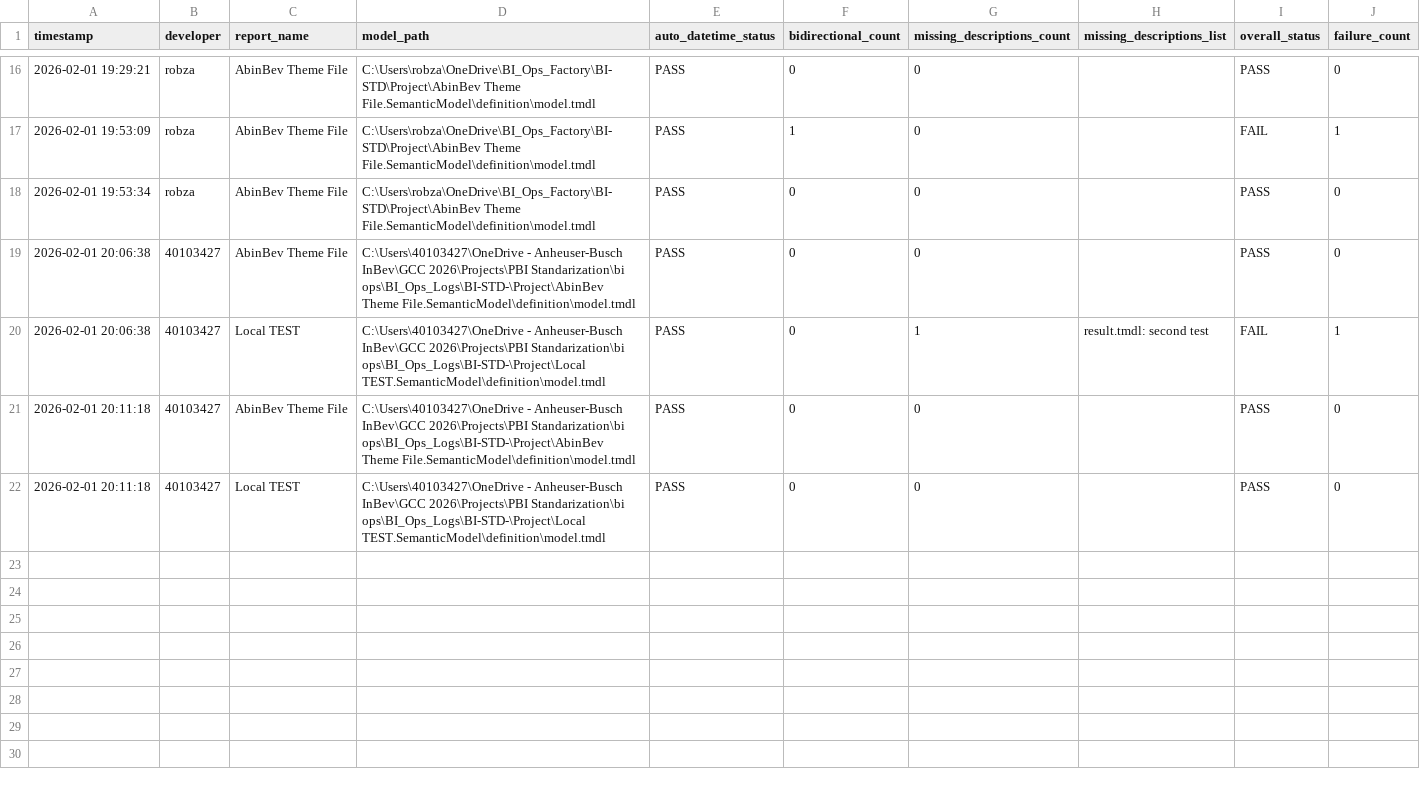
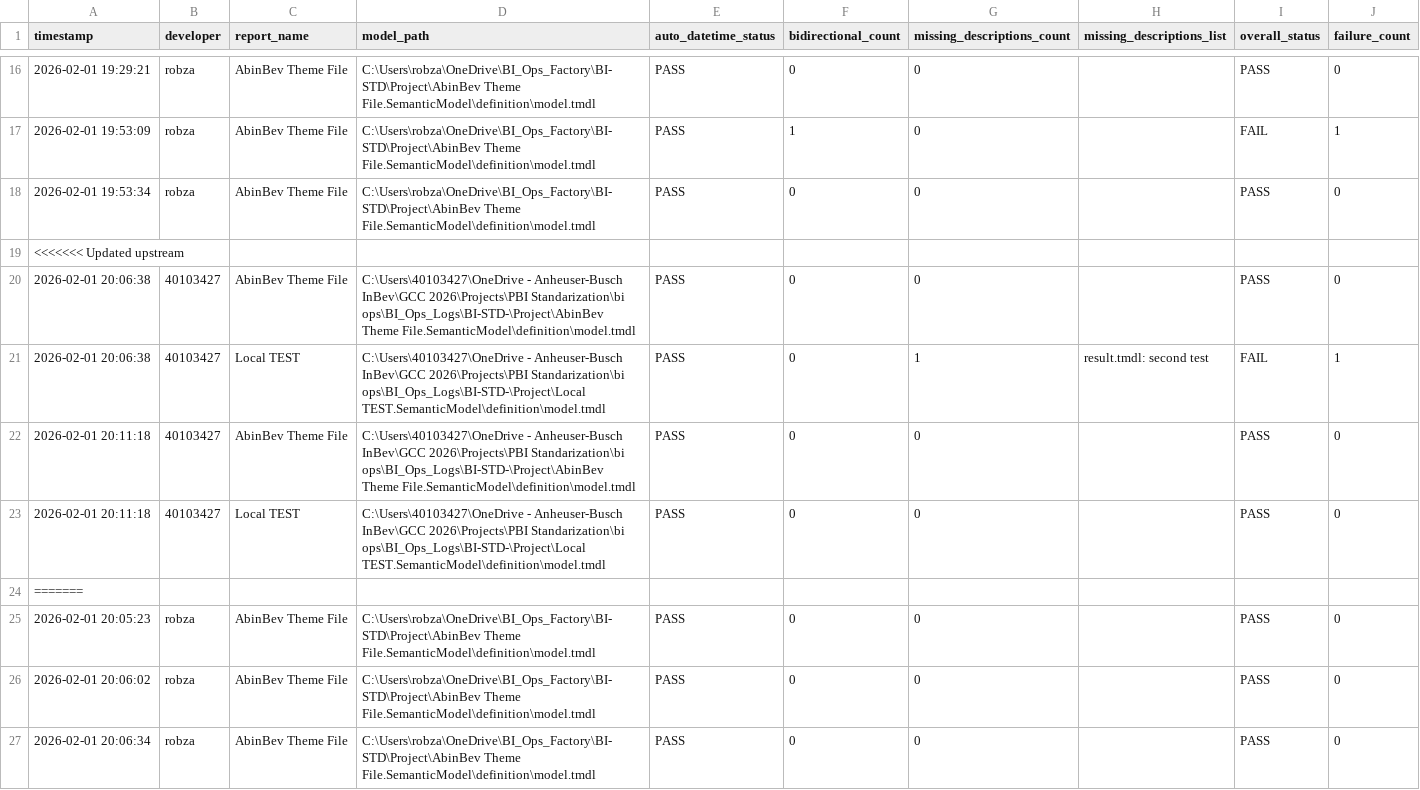
Before and after one commit to Robzal77/BI-STD-, a CSV file: logs/governance_log.csv, drawn as a sheet; only a part is shown, gaps mark what is left out; the diff covers the shown part only.

```diff
--- a/logs/governance_log.csv
+++ b/logs/governance_log.csv
@@ -18,2 +18,3 @@ timestamp,developer,report_name,model_path,auto_datetime_status,bidirectional_co
 2026-02-01 19:53:34,robza,AbinBev Theme File,C:\Users\robza\OneDrive\BI_Ops_Factory\BI-STD\Project\AbinBev Theme File.SemanticModel\definition\model.tmdl,PASS,0,0,,PASS,0
+<<<<<<< Updated upstream
 2026-02-01 20:06:38,40103427,AbinBev Theme File,C:\Users\40103427\OneDrive - Anheuser-Busch InBev\GCC 2026\Projects\PBI Standarization\bi ops\BI_Ops_Logs\BI-STD-\Project\AbinBev Theme File.SemanticModel\definition\model.tmdl,PASS,0,0,,PASS,0
@@ -22 +23,5 @@ timestamp,developer,report_name,model_path,auto_datetime_status,bidirectional_co
 2026-02-01 20:11:18,40103427,Local TEST,C:\Users\40103427\OneDrive - Anheuser-Busch InBev\GCC 2026\Projects\PBI Standarization\bi ops\BI_Ops_Logs\BI-STD-\Project\Local TEST.SemanticModel\definition\model.tmdl,PASS,0,0,,PASS,0
+=======
+2026-02-01 20:05:23,robza,AbinBev Theme File,C:\Users\robza\OneDrive\BI_Ops_Factory\BI-STD\Project\AbinBev Theme File.SemanticModel\definition\model.tmdl,PASS,0,0,,PASS,0
+2026-02-01 20:06:02,robza,AbinBev Theme File,C:\Users\robza\OneDrive\BI_Ops_Factory\BI-STD\Project\AbinBev Theme File.SemanticModel\definition\model.tmdl,PASS,0,0,,PASS,0
+2026-02-01 20:06:34,robza,AbinBev Theme File,C:\Users\robza\OneDrive\BI_Ops_Factory\BI-STD\Project\AbinBev Theme File.SemanticModel\definition\model.tmdl,PASS,0,0,,PASS,0
```
Also changed, not shown: 9 added rows elsewhere in this file, 39 other files.
